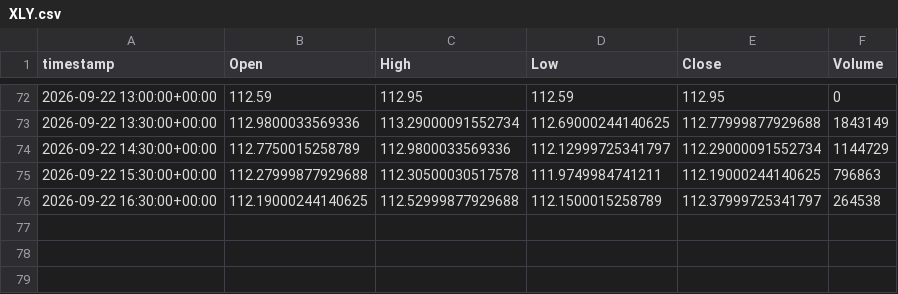
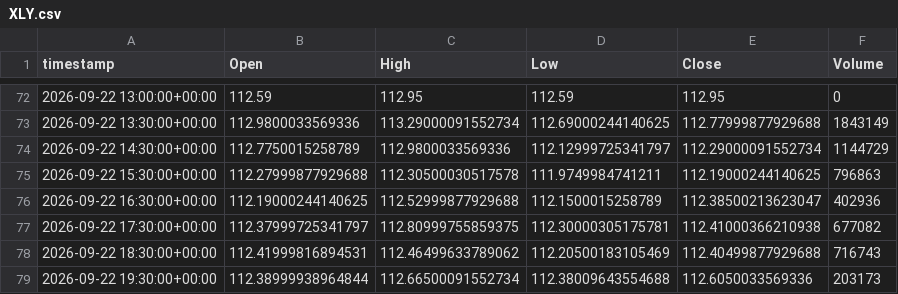
Before and after one commit to evsayar33-oss/tier1_quant_terminal, a CSV file: ohlcv_history/XLY.csv, drawn as a sheet; only a part is shown, gaps mark what is left out.

```diff
--- a/ohlcv_history/XLY.csv
+++ b/ohlcv_history/XLY.csv
@@ -75,2 +75,5 @@ timestamp,Open,High,Low,Close,Volume
 2026-09-22 15:30:00+00:00,112.27999877929688,112.30500030517578,111.9749984741211,112.19000244140625,796863
-2026-09-22 16:30:00+00:00,112.19000244140625,112.52999877929688,112.1500015258789,112.37999725341797,264538
+2026-09-22 16:30:00+00:00,112.19000244140625,112.52999877929688,112.1500015258789,112.38500213623047,402936
+2026-09-22 17:30:00+00:00,112.37999725341797,112.80999755859375,112.30000305175781,112.41000366210938,677082
+2026-09-22 18:30:00+00:00,112.41999816894531,112.46499633789062,112.20500183105469,112.40499877929688,716743
+2026-09-22 19:30:00+00:00,112.38999938964844,112.66500091552734,112.38009643554688,112.6050033569336,203173
```
Also changed, not shown: ohlcv_history/LQD.csv, ohlcv_history/QQQ.csv, 31 other files.
